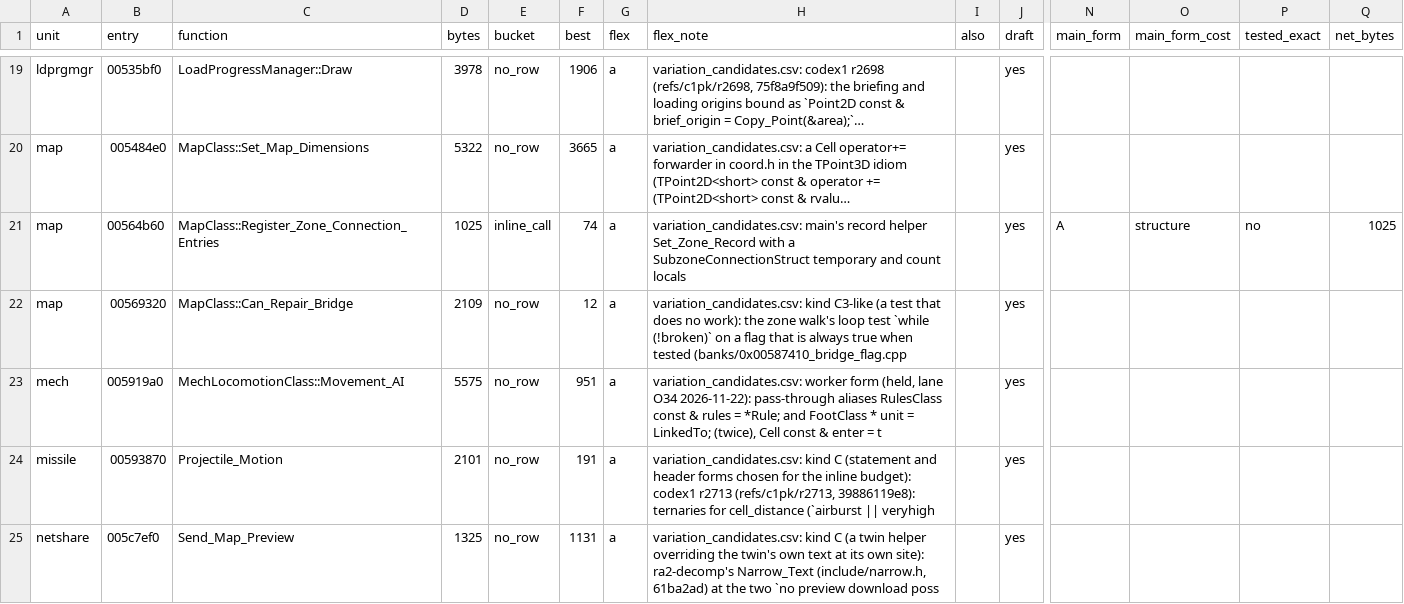
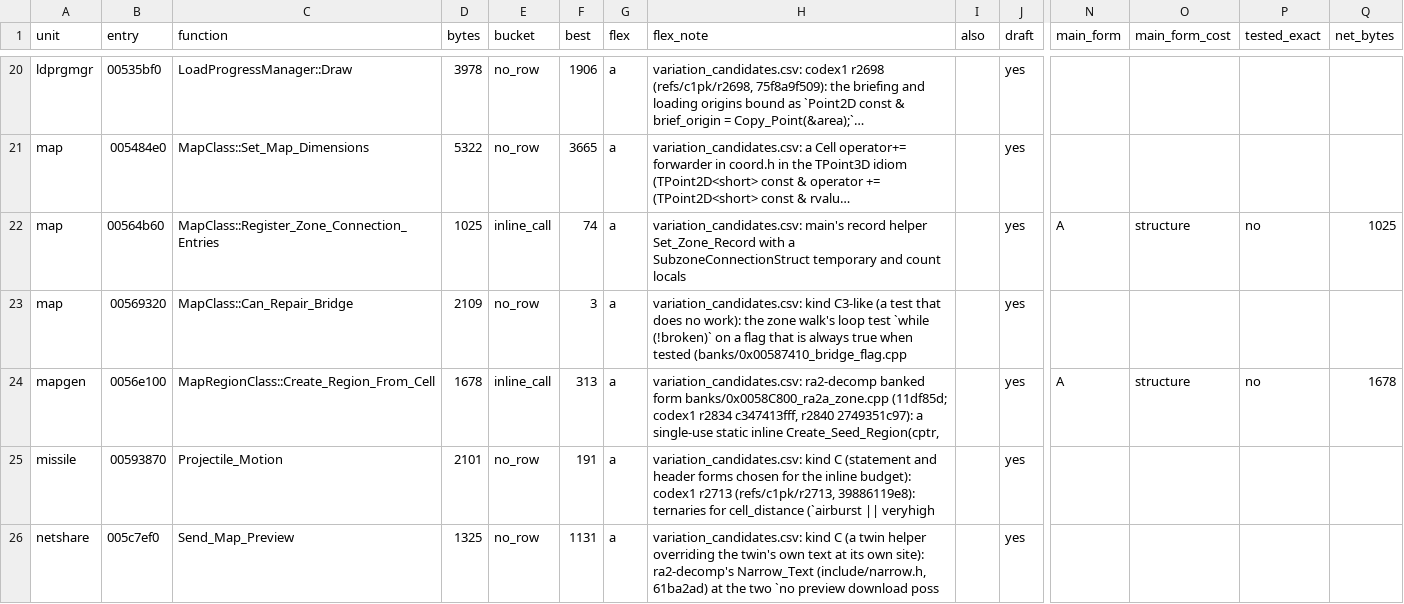
Before and after one commit to meastes/redalert2-decomp, a CSV file: rebuild/manifest/flex_menu.csv, drawn as a sheet; only a part is shown, gaps mark what is left out; long unchanged cells end in …; removed rows and columns are numbered as before the commit, all else as after; rows hold the shown columns only; the diff covers the shown part only; the diff names each change by its address in the sheet, - before the commit and + after, or states it on an @@ line.

Commit message:
Snapshot of local 784c2e2154 Rebuild (lane O72): flex_menu.py --write and STATUS regenerated after the merge (both trees whole-file exact)

```diff
--- a/rebuild/manifest/flex_menu.csv
+++ b/rebuild/manifest/flex_menu.csv
-F23 (best): 12
+F23 (best): 3
-row 23: mech | 005919a0 | MechLocomotionClass::Movement_AI | 5575 | no_row | 951 | a | variation_candidates.csv: worker form (held, lane O34 2026-11-22): pass-through aliases RulesClass const & rules = *Rule; and FootClass * unit = LinkedTo; (twice), Cell const & enter = t |  | yes
+row 24: mapgen | 0056e100 | MapRegionClass::Create_Region_From_Cell | 1678 | inline_call | 313 | a | variation_candidates.csv: ra2-decomp banked form banks/0x0058C800_ra2a_zone.cpp (11df85d; codex1 r2834 c347413fff, r2840 2749351c97): a single-use static inline Create_Seed_Region(cptr, |  | yes | A | structure | no | 1678
```
Also changed, not shown: 2 added rows, 4 removed rows and 9 edited cells elsewhere in this file, rebuild/manifest/b_log_f59.csv, rebuild/manifest/progress.csv, 25 other files.
